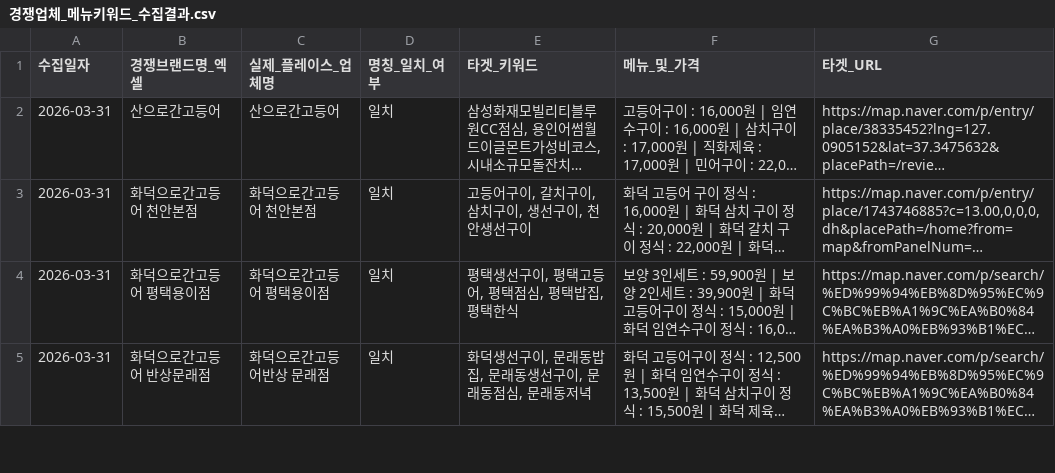
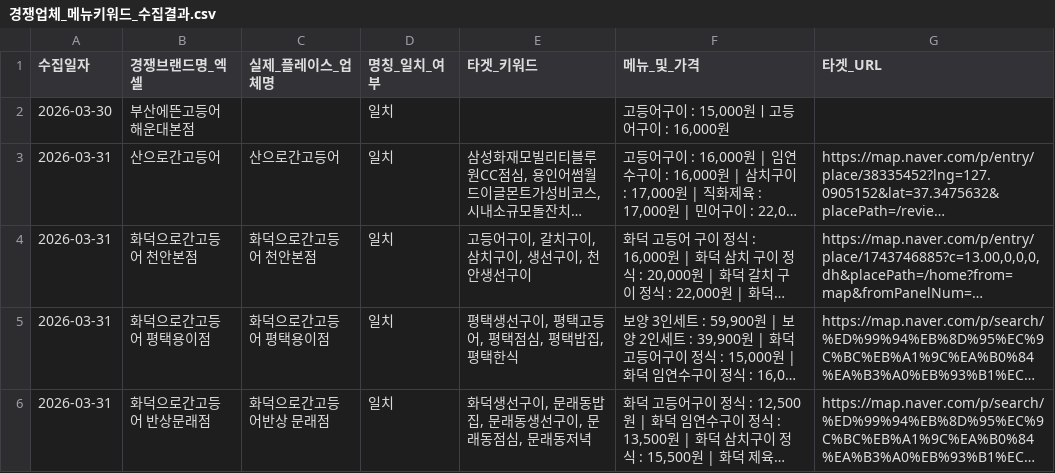
Before and after one commit to Joyj9331/dalbitgo-review, a CSV file: 경쟁업체_메뉴키워드_수집결과.csv, drawn as a sheet; only a part is shown; long unchanged cells end in …; the diff names each change by its address in the sheet, - before the commit and + after, or states it on an @@ line.

Commit message:
슈퍼바이저 봇: 경쟁업체_메뉴키워드_수집결과.csv 자동 업데이트

```diff
--- a/경쟁업체_메뉴키워드_수집결과.csv
+++ b/경쟁업체_메뉴키워드_수집결과.csv
+row 2: 2026-03-30 | 부산에뜬고등어 해운대본점 |  | 일치 |  | 고등어구이 : 15,000원ㅣ고등어구이 : 16,000원
```
